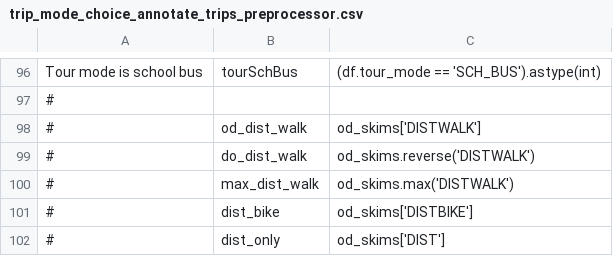
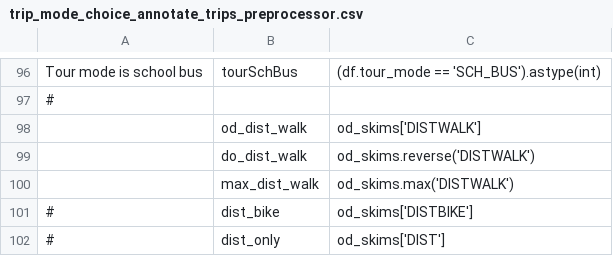
Before and after one commit to psrc/psrc_activitysim, a CSV file: configs_dev/trip_mode_choice_annotate_trips_preprocessor.csv, drawn as a sheet; only a part is shown, gaps mark what is left out.

```diff
--- a/configs_dev/trip_mode_choice_annotate_trips_preprocessor.csv
+++ b/configs_dev/trip_mode_choice_annotate_trips_preprocessor.csv
@@ -97,5 +97,5 @@ Tour mode is school bus,tourSchBus,(df.tour_mode == 'SCH_BUS').astype(int)
 #,,
-#,od_dist_walk,od_skims['DISTWALK']
-#,do_dist_walk,od_skims.reverse('DISTWALK')
-#,max_dist_walk,od_skims.max('DISTWALK')
+,od_dist_walk,od_skims['DISTWALK']
+,do_dist_walk,od_skims.reverse('DISTWALK')
+,max_dist_walk,od_skims.max('DISTWALK')
 #,dist_bike,od_skims['DISTBIKE']
```
Also changed, not shown: configs_dev/destination_choice_size_terms.csv, configs_dev/trip_mode_choice.csv, 2 other files.
